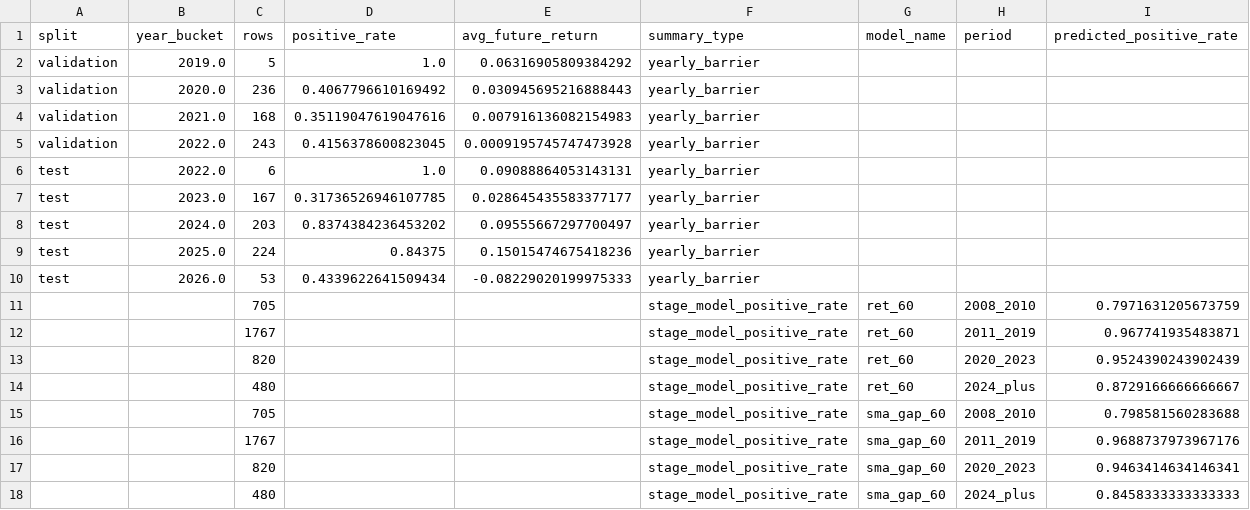
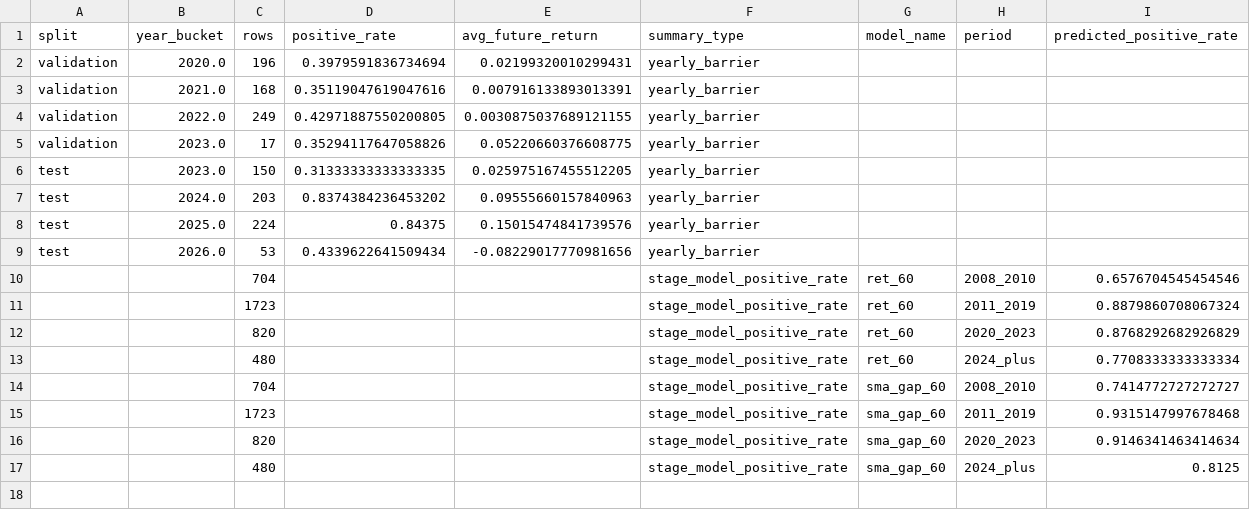
Before and after one commit to kaichieh/gld-swing-entry, a TSV file: regime_summary.tsv, drawn as a sheet.

```diff
--- a/regime_summary.tsv
+++ b/regime_summary.tsv
@@ -1,18 +1,17 @@
 split	year_bucket	rows	positive_rate	avg_future_return	summary_type	model_name	period	predicted_positive_rate
-validation	2019.0	5	1.0	0.06316905809384292	yearly_barrier			
-validation	2020.0	236	0.4067796610169492	0.030945695216888443	yearly_barrier			
-validation	2021.0	168	0.35119047619047616	0.007916136082154983	yearly_barrier			
-validation	2022.0	243	0.4156378600823045	0.0009195745747473928	yearly_barrier			
-test	2022.0	6	1.0	0.09088864053143131	yearly_barrier			
-test	2023.0	167	0.31736526946107785	0.028645435583377177	yearly_barrier			
-test	2024.0	203	0.8374384236453202	0.09555667297700497	yearly_barrier			
-test	2025.0	224	0.84375	0.15015474675418236	yearly_barrier			
-test	2026.0	53	0.4339622641509434	-0.08229020199975333	yearly_barrier			
-		705			stage_model_positive_rate	ret_60	2008_2010	0.7971631205673759
-		1767			stage_model_positive_rate	ret_60	2011_2019	0.967741935483871
-		820			stage_model_positive_rate	ret_60	2020_2023	0.9524390243902439
-		480			stage_model_positive_rate	ret_60	2024_plus	0.8729166666666667
-		705			stage_model_positive_rate	sma_gap_60	2008_2010	0.798581560283688
-		1767			stage_model_positive_rate	sma_gap_60	2011_2019	0.9688737973967176
-		820			stage_model_positive_rate	sma_gap_60	2020_2023	0.9463414634146341
-		480			stage_model_positive_rate	sma_gap_60	2024_plus	0.8458333333333333
+validation	2020.0	196	0.3979591836734694	0.02199320010299431	yearly_barrier			
+validation	2021.0	168	0.35119047619047616	0.007916133893013391	yearly_barrier			
+validation	2022.0	249	0.42971887550200805	0.0030875037689121155	yearly_barrier			
+validation	2023.0	17	0.35294117647058826	0.05220660376608775	yearly_barrier			
+test	2023.0	150	0.31333333333333335	0.025975167455512205	yearly_barrier			
+test	2024.0	203	0.8374384236453202	0.09555660157840963	yearly_barrier			
+test	2025.0	224	0.84375	0.15015474841739576	yearly_barrier			
+test	2026.0	53	0.4339622641509434	-0.08229017770981656	yearly_barrier			
+		704			stage_model_positive_rate	ret_60	2008_2010	0.6576704545454546
+		1723			stage_model_positive_rate	ret_60	2011_2019	0.8879860708067324
+		820			stage_model_positive_rate	ret_60	2020_2023	0.8768292682926829
+		480			stage_model_positive_rate	ret_60	2024_plus	0.7708333333333334
+		704			stage_model_positive_rate	sma_gap_60	2008_2010	0.7414772727272727
+		1723			stage_model_positive_rate	sma_gap_60	2011_2019	0.9315147997678468
+		820			stage_model_positive_rate	sma_gap_60	2020_2023	0.9146341463414634
+		480			stage_model_positive_rate	sma_gap_60	2024_plus	0.8125
```
Also changed, not shown: backtest_comparison.tsv, forward_trade_summary.tsv, 6 other files.
